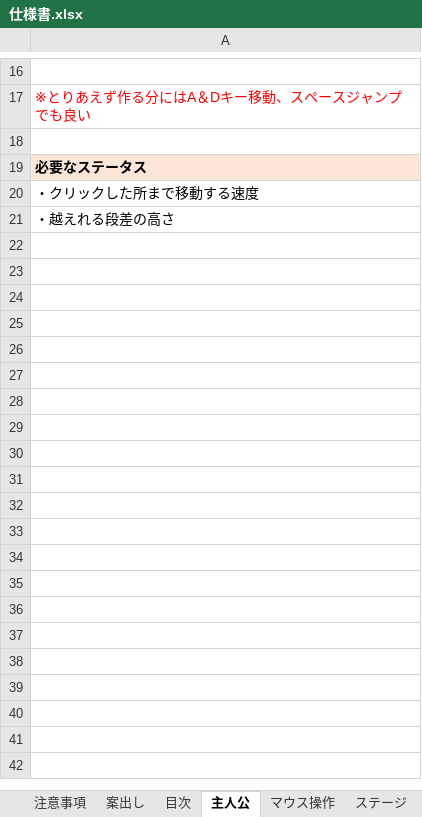
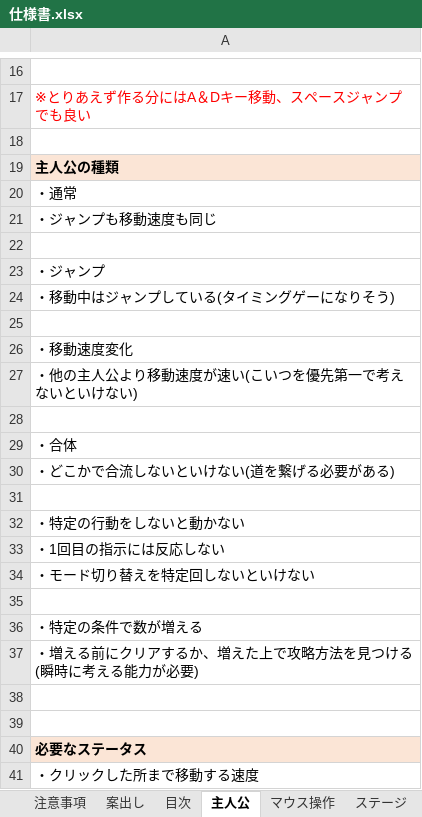
Before and after one commit to satoAFP/JapanGameContest, an Excel workbook: JapanGameContest2023/仕様書.xlsx, sheet 主人公, drawn as a sheet; only a part is shown, gaps mark what is left out; the shorter side is filled out with more unchanged rows; values as stored, in another font and other column widths than the file's, no borders; charts and pictures not drawn; the diff names each change by its address in the sheet, - before the commit and + after, or states it on an @@ line.

```diff
--- a/JapanGameContest2023/仕様書.xlsx (sheet 主人公)
+++ b/JapanGameContest2023/仕様書.xlsx (sheet 主人公)
+row 19: 主人公の種類
+row 20: ・通常
+row 21: ・ジャンプも移動速度も同じ
+row 22: (empty)
+row 23: ・ジャンプ
+row 24: ・移動中はジャンプしている(タイミングゲーになりそう)
+row 25: (empty)
+row 26: ・移動速度変化
+row 27: ・他の主人公より移動速度が速い(こいつを優先第一で考えないといけない)
+row 28: (empty)
+row 29: ・合体
+row 30: ・どこかで合流しないといけない(道を繋げる必要がある)
+row 31: (empty)
+row 32: ・特定の行動をしないと動かない
+row 33: ・1回目の指示には反応しない
+row 34: ・モード切り替えを特定回しないといけない
+row 35: (empty)
+row 36: ・特定の条件で数が増える
+row 37: ・増える前にクリアするか、増えた上で攻略方法を見つける(瞬時に考える能力が必要)
+row 38: (empty)
+row 39: (empty)
```
Also changed, not shown: sheet ステージ, charts or pictures, JapanGameContest2023/ステージ仕様書.xlsx.
